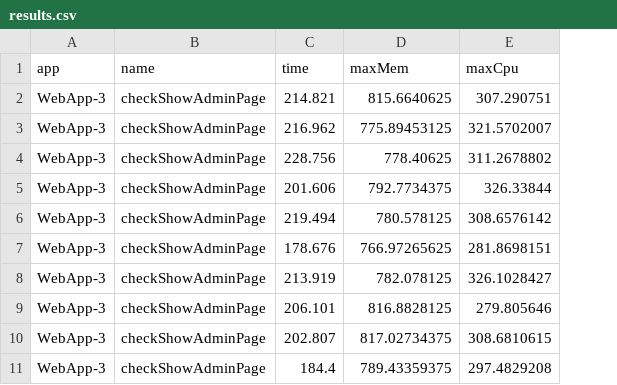
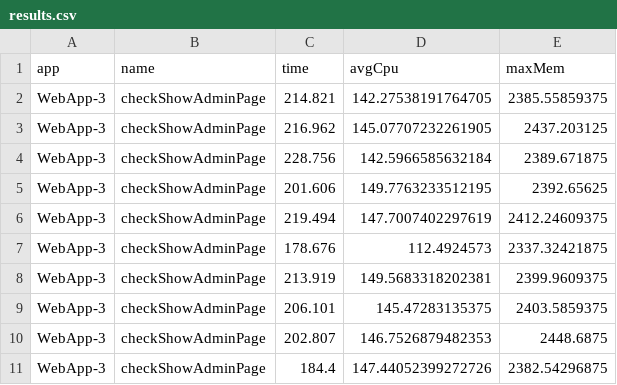
Before and after one commit to e2e-tests-dataset/comparative-experiment, a CSV file: E2E-DATASET/WebApp-3/checkShowAdminPage/results.csv, drawn as a sheet; removed rows and columns are numbered as before the commit, all else as after; the diff names each change by its address in the sheet, - before the commit and + after, or states it on an @@ line.

Commit message:
Rework E2E-DATASET results

```diff
--- a/E2E-DATASET/WebApp-3/checkShowAdminPage/results.csv
+++ b/E2E-DATASET/WebApp-3/checkShowAdminPage/results.csv
+column D (avgCpu), rows 2-11: 142.27538191764705 | 145.07707232261905 | 142.5966585632184 | 149.7763233512195 | 147.7007402297619 | 112.4924573 | 149.5683318202381 | 145.47283135375 | 146.7526879482353 | 147.44052399272726
-column E (maxCpu), rows 2-11: 307.290751 | 321.5702007 | 311.2678802 | 326.33844 | 308.6576142 | 281.8698151 | 326.1028427 | 279.805646 | 308.6810615 | 297.4829208
-E2 (maxMem): 815.6640625
+E2 (maxMem): 2385.55859375
-E3 (maxMem): 775.89453125
+E3 (maxMem): 2437.203125
-E4 (maxMem): 778.40625
+E4 (maxMem): 2389.671875
-E5 (maxMem): 792.7734375
+E5 (maxMem): 2392.65625
-E6 (maxMem): 780.578125
+E6 (maxMem): 2412.24609375
-E7 (maxMem): 766.97265625
+E7 (maxMem): 2337.32421875
-E8 (maxMem): 782.078125
+E8 (maxMem): 2399.9609375
-E9 (maxMem): 816.8828125
+E9 (maxMem): 2403.5859375
-E10 (maxMem): 817.02734375
+E10 (maxMem): 2448.6875
-E11 (maxMem): 789.43359375
+E11 (maxMem): 2382.54296875
```
Also changed, not shown: E2E-DATASET/WebApp-1/checkCreateList/results.csv, E2E-DATASET/WebApp-2/checkCreateCourse/results.csv, 10 other files.
